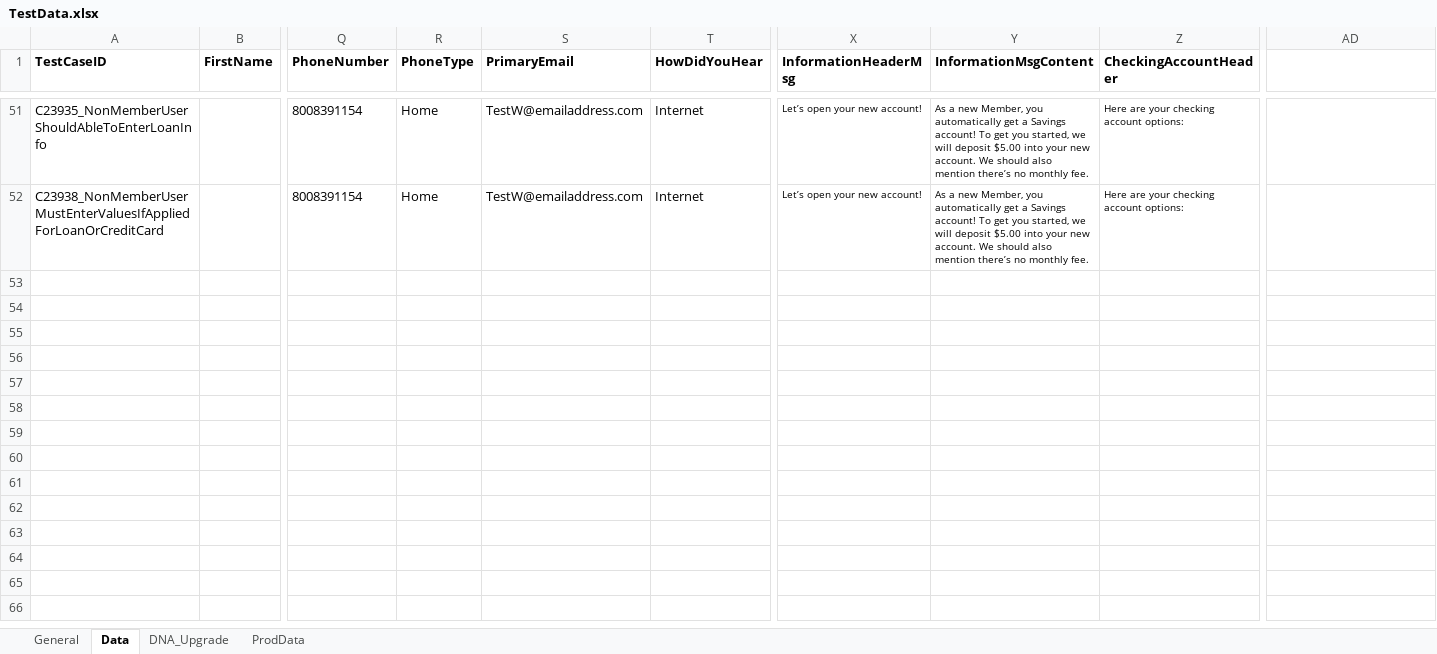
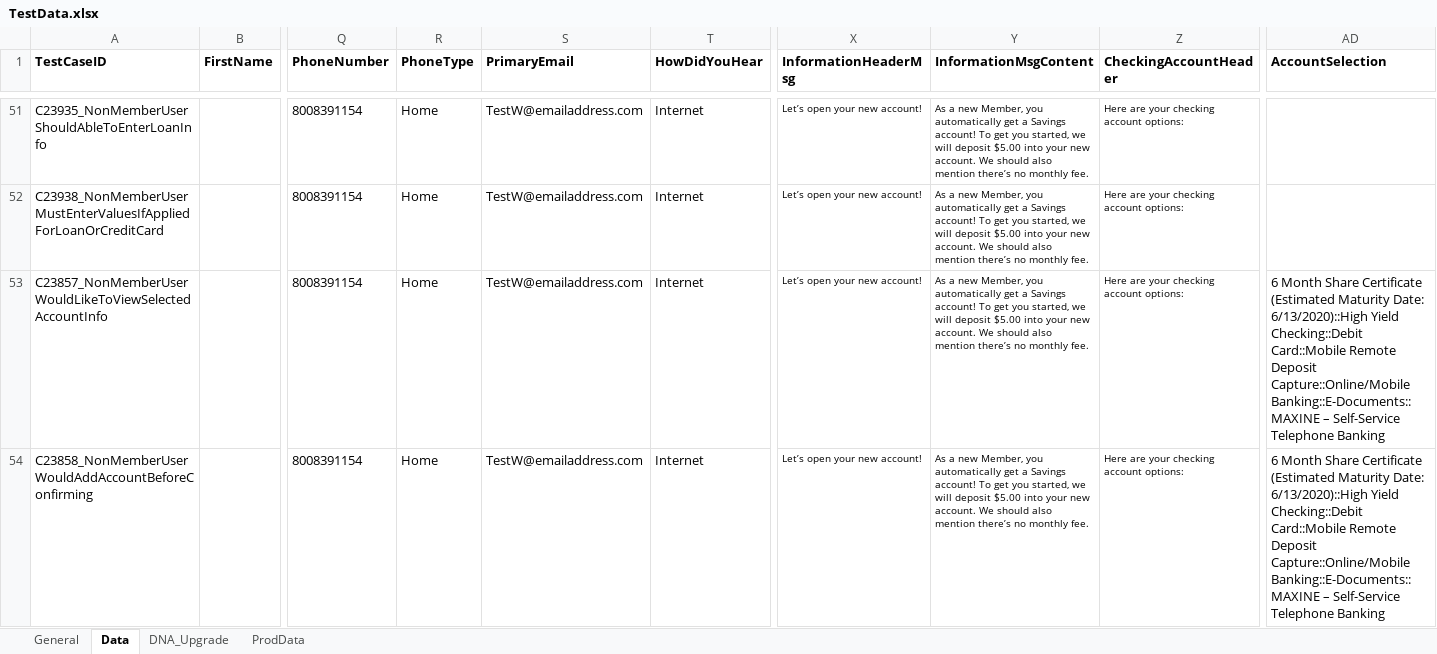
Before and after one commit to mamata-create/TDECUProjects, an Excel workbook: InstantOpen/src/main/java/com/Resources/TestData.xlsx, sheet Data, drawn as a sheet; only a part is shown, gaps mark what is left out; values as stored, in another font and other column widths than the file's, no borders; rows hold the shown columns only; the diff covers the shown part only; the diff names each change by its address in the sheet, - before the commit and + after, or states it on an @@ line.

Commit message:
New script added on ConfirmAccounts.

```diff
--- a/InstantOpen/src/main/java/com/Resources/TestData.xlsx (sheet Data)
+++ b/InstantOpen/src/main/java/com/Resources/TestData.xlsx (sheet Data)
-AD1: (empty)
+AD1: AccountSelection
+row 53: C23857_NonMemberUserWouldLikeToViewSelectedAccountInfo |  | 8008391154 | Home | TestW@emailaddress.com | Internet | Let’s open your new account! | As a new Member, you automatically get a Savings account! To get you started, we will deposit $5.00 into your new account. We should also mention there’s no monthly fee. | Here are your checking account options: | 6 Month Share Certificate (Estimated Maturity Date: 6/13/2020)::High Yield Checking::Debit Card::Mobile Remote Deposit Capture::Online/Mobile Banking::E-Documents::MAXINE – Self-Service Telephone Banking
+row 54: C23858_NonMemberUserWouldAddAccountBeforeConfirming |  | 8008391154 | Home | TestW@emailaddress.com | Internet | Let’s open your new account! | As a new Member, you automatically get a Savings account! To get you started, we will deposit $5.00 into your new account. We should also mention there’s no monthly fee. | Here are your checking account options: | 6 Month Share Certificate (Estimated Maturity Date: 6/13/2020)::High Yield Checking::Debit Card::Mobile Remote Deposit Capture::Online/Mobile Banking::E-Documents::MAXINE – Self-Service Telephone Banking
```
Also changed, not shown: 4 added rows elsewhere in this sheet, sheet General, 8 other files.
